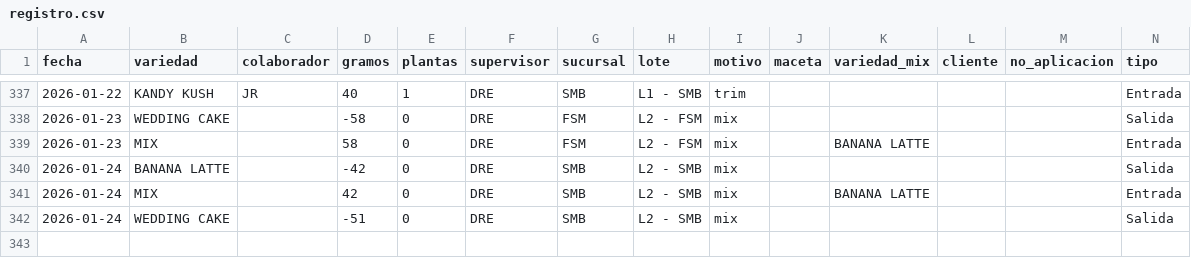
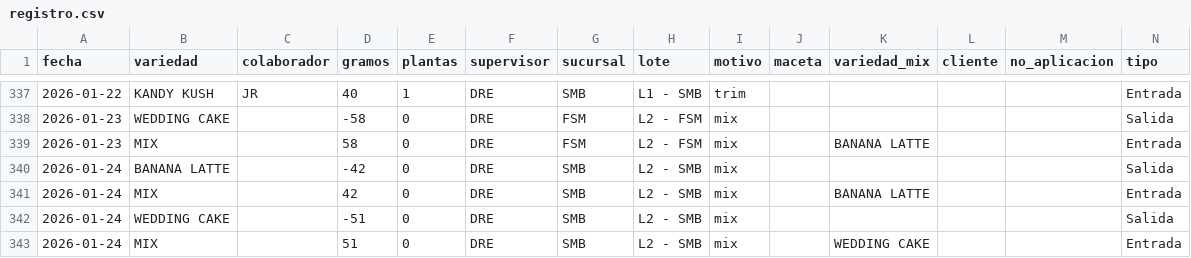
Before and after one commit to ALi3naTEd0/entradas_salidas, a CSV file: registro.csv, drawn as a sheet; only a part is shown, gaps mark what is left out; the diff names each change by its address in the sheet, - before the commit and + after, or states it on an @@ line.

Commit message:
Actualización registro 2026-01-26 10:26

```diff
--- a/registro.csv
+++ b/registro.csv
+row 343: 2026-01-24 | MIX |  | 51 | 0 | DRE | SMB | L2 - SMB | mix |  | WEDDING CAKE |  |  | Entrada
```
